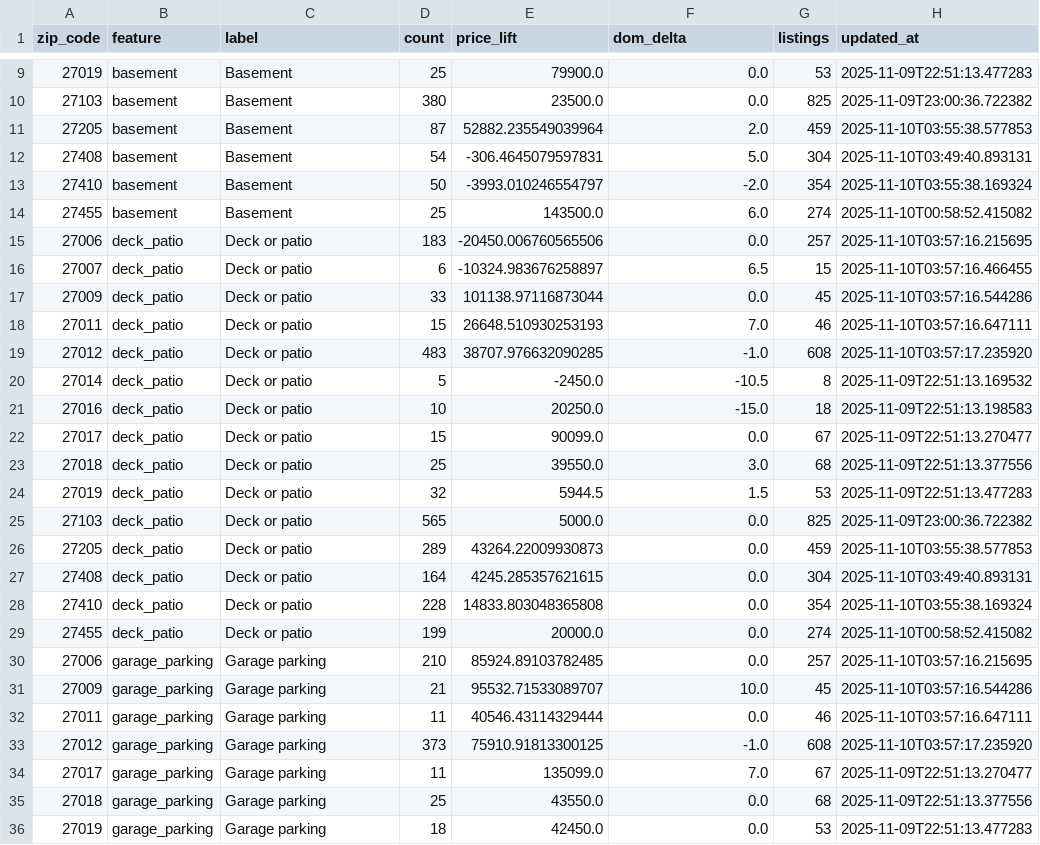
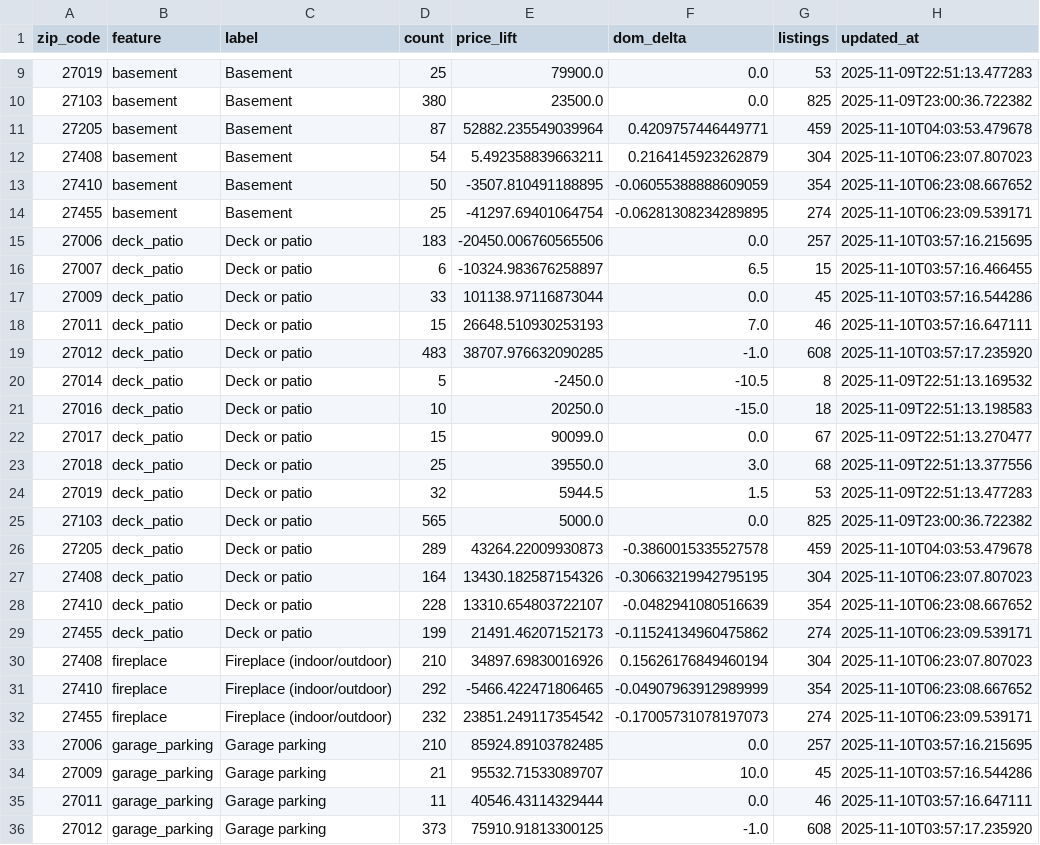
Before and after one commit to info757/real-estate-intel, a CSV file: reports/feature_impact_coverage.csv, drawn as a sheet; only a part is shown, gaps mark what is left out; the shorter side is filled out with more unchanged rows; the diff covers the shown part only.

```diff
--- a/reports/feature_impact_coverage.csv
+++ b/reports/feature_impact_coverage.csv
@@ -10,6 +10,6 @@ zip_code,feature,label,count,price_lift,dom_delta,listings,updated_at
 27103,basement,Basement,380,23500.0,0.0,825,2025-11-09T23:00:36.722382
-27205,basement,Basement,87,52882.235549039964,2.0,459,2025-11-10T03:55:38.577853
-27408,basement,Basement,54,-306.4645079597831,5.0,304,2025-11-10T03:49:40.893131
-27410,basement,Basement,50,-3993.010246554797,-2.0,354,2025-11-10T03:55:38.169324
-27455,basement,Basement,25,143500.0,6.0,274,2025-11-10T00:58:52.415082
+27205,basement,Basement,87,52882.235549039964,0.4209757446449771,459,2025-11-10T04:03:53.479678
+27408,basement,Basement,54,5.492358839663211,0.2164145923262879,304,2025-11-10T06:23:07.807023
+27410,basement,Basement,50,-3507.810491188895,-0.06055388888609059,354,2025-11-10T06:23:08.667652
+27455,basement,Basement,25,-41297.69401064754,-0.06281308234289895,274,2025-11-10T06:23:09.539171
 27006,deck_patio,Deck or patio,183,-20450.006760565506,0.0,257,2025-11-10T03:57:16.215695
@@ -25,6 +25,9 @@ zip_code,feature,label,count,price_lift,dom_delta,listings,updated_at
 27103,deck_patio,Deck or patio,565,5000.0,0.0,825,2025-11-09T23:00:36.722382
-27205,deck_patio,Deck or patio,289,43264.22009930873,0.0,459,2025-11-10T03:55:38.577853
-27408,deck_patio,Deck or patio,164,4245.285357621615,0.0,304,2025-11-10T03:49:40.893131
-27410,deck_patio,Deck or patio,228,14833.803048365808,0.0,354,2025-11-10T03:55:38.169324
-27455,deck_patio,Deck or patio,199,20000.0,0.0,274,2025-11-10T00:58:52.415082
+27205,deck_patio,Deck or patio,289,43264.22009930873,-0.3860015335527578,459,2025-11-10T04:03:53.479678
+27408,deck_patio,Deck or patio,164,13430.182587154326,-0.30663219942795195,304,2025-11-10T06:23:07.807023
+27410,deck_patio,Deck or patio,228,13310.654803722107,-0.0482941080516639,354,2025-11-10T06:23:08.667652
+27455,deck_patio,Deck or patio,199,21491.46207152173,-0.11524134960475862,274,2025-11-10T06:23:09.539171
+27408,fireplace,Fireplace (indoor/outdoor),210,34897.69830016926,0.15626176849460194,304,2025-11-10T06:23:07.807023
+27410,fireplace,Fireplace (indoor/outdoor),292,-5466.422471806465,-0.04907963912989999,354,2025-11-10T06:23:08.667652
+27455,fireplace,Fireplace (indoor/outdoor),232,23851.249117354542,-0.17005731078197073,274,2025-11-10T06:23:09.539171
 27006,garage_parking,Garage parking,210,85924.89103782485,0.0,257,2025-11-10T03:57:16.215695
```
Also changed, not shown: 6 added rows and 22 edited cells elsewhere in this file, 2 other files.
